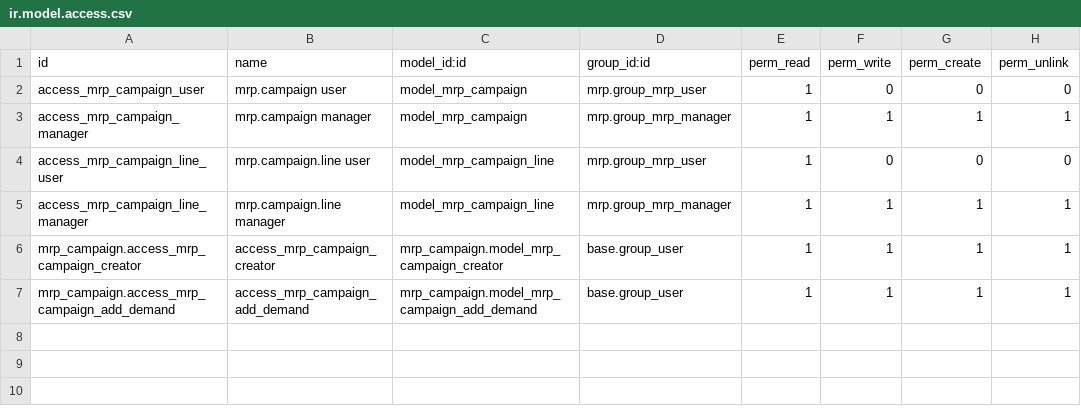
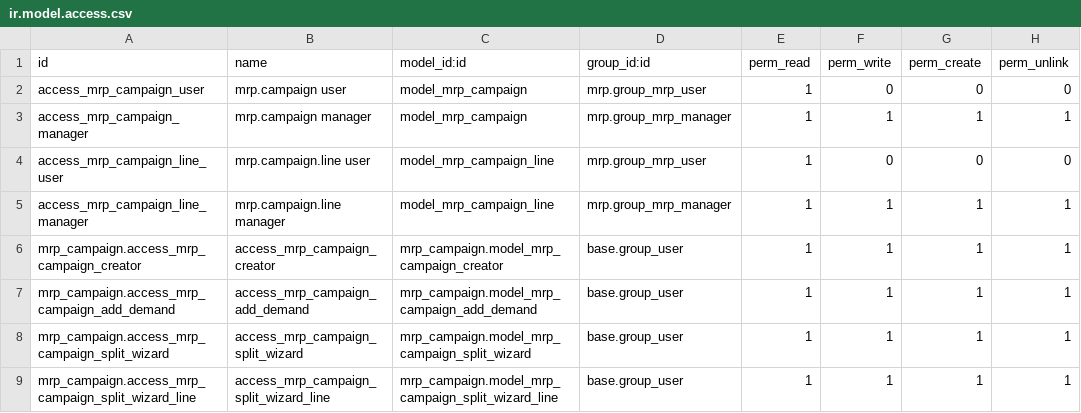
Before and after one commit to Impress-Foods/impress-odoo, a CSV file: mrp_campaign/security/ir.model.access.csv, drawn as a sheet.

Commit message:
[17.0][IMP] Added campaign splitting wizard

```diff
--- a/mrp_campaign/security/ir.model.access.csv
+++ b/mrp_campaign/security/ir.model.access.csv
@@ -7 +7,3 @@ mrp_campaign.access_mrp_campaign_creator,access_mrp_campaign_creator,mrp_campaig
 mrp_campaign.access_mrp_campaign_add_demand,access_mrp_campaign_add_demand,mrp_campaign.model_mrp_campaign_add_demand,base.group_user,1,1,1,1
+mrp_campaign.access_mrp_campaign_split_wizard,access_mrp_campaign_split_wizard,mrp_campaign.model_mrp_campaign_split_wizard,base.group_user,1,1,1,1
+mrp_campaign.access_mrp_campaign_split_wizard_line,access_mrp_campaign_split_wizard_line,mrp_campaign.model_mrp_campaign_split_wizard_line,base.group_user,1,1,1,1
```
Also changed, not shown: 8 other files.
